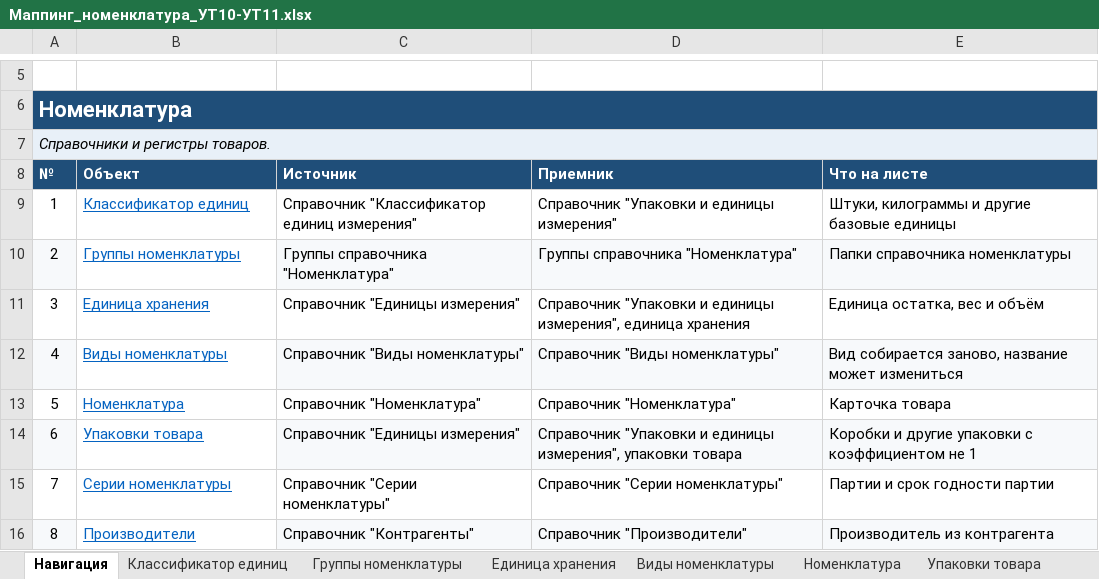
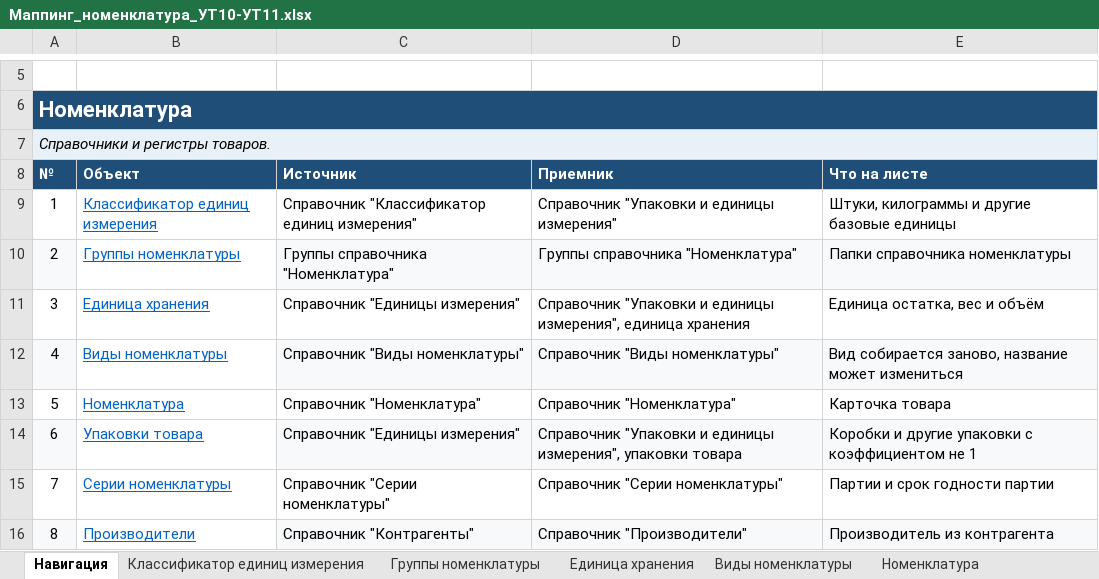
Before and after one commit to crabopal/Primtrade_ExchangeRules_UT10_-_UT11, an Excel workbook: Маппинг_номенклатура_УТ10-УТ11.xlsx, sheet Навигация, drawn as a sheet; only a part is shown, gaps mark what is left out; values as stored, in another font and other column widths than the file's, no borders; the diff names each change by its address in the sheet, - before the commit and + after, or states it on an @@ line.

```diff
--- a/Маппинг_номенклатура_УТ10-УТ11.xlsx (sheet Навигация)
+++ b/Маппинг_номенклатура_УТ10-УТ11.xlsx (sheet Навигация)
-sheet tab: Классификатор единиц
+sheet tab: Классификатор единиц измерения
-B9: Классификатор единиц
+B9: Классификатор единиц измерения
```
Also changed, not shown: sheet Упаковки товара, sheet Номенклатура контрагентов.
